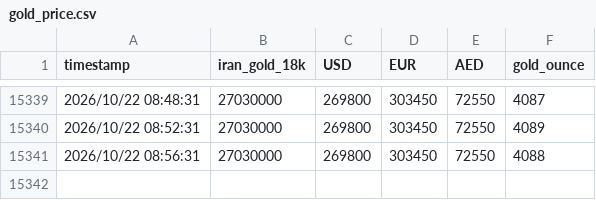
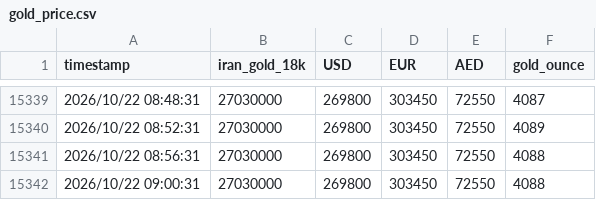
Before and after one commit to DataRobot333/GoldTracker, a CSV file: data/gold_price.csv, drawn as a sheet; only a part is shown, gaps mark what is left out.

Commit message:
update csv

```diff
--- a/data/gold_price.csv
+++ b/data/gold_price.csv
@@ -15341 +15341,2 @@ timestamp,iran_gold_18k,USD,EUR,AED,gold_ounce
 2026/10/22 08:56:31,27030000,269800,303450,72550,4088
+2026/10/22 09:00:31,27030000,269800,303450,72550,4088
```
